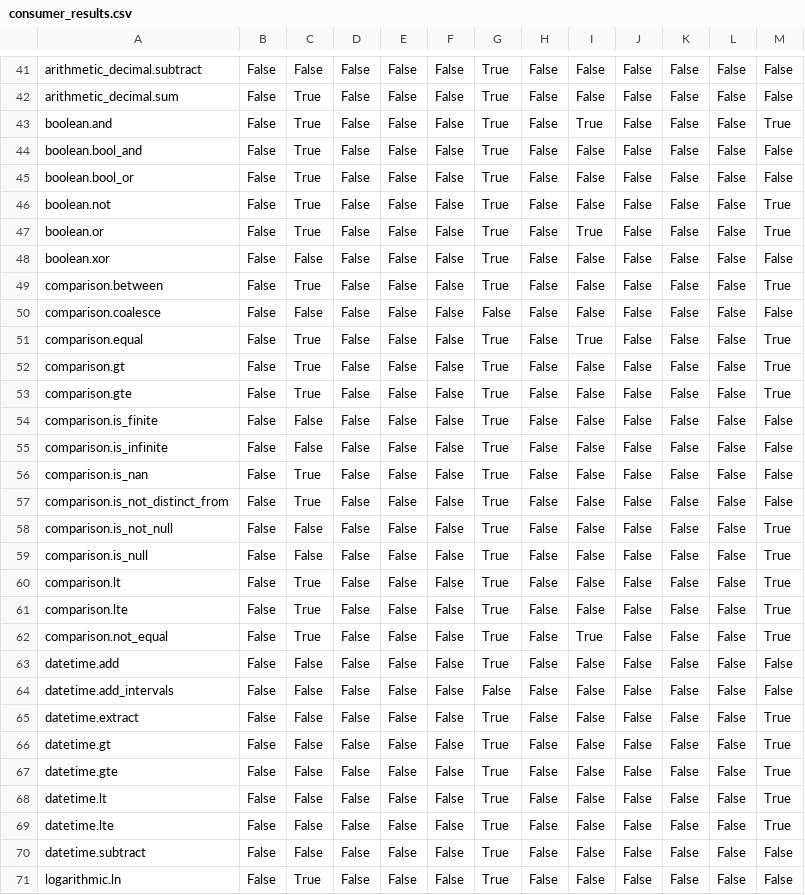
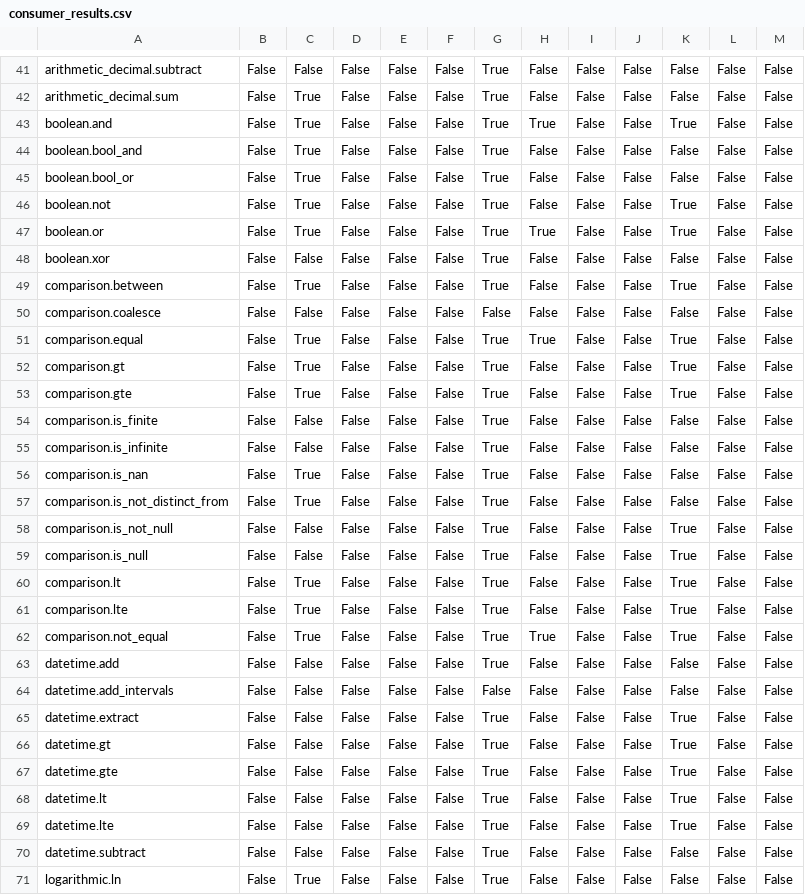
Before and after one commit to substrait-io/consumer-testing, a CSV file: app/consumer_results.csv, drawn as a sheet; only a part is shown, gaps mark what is left out; the diff covers the shown part only.

```diff
--- a/app/consumer_results.csv
+++ b/app/consumer_results.csv
@@ -42,13 +42,13 @@ arithmetic_decimal.subtract,False,False,False,False,False,True,False,False,False
 arithmetic_decimal.sum,False,True,False,False,False,True,False,False,False,False,False,False
-boolean.and,False,True,False,False,False,True,False,True,False,False,False,True
+boolean.and,False,True,False,False,False,True,True,False,False,True,False,False
 boolean.bool_and,False,True,False,False,False,True,False,False,False,False,False,False
 boolean.bool_or,False,True,False,False,False,True,False,False,False,False,False,False
-boolean.not,False,True,False,False,False,True,False,False,False,False,False,True
-boolean.or,False,True,False,False,False,True,False,True,False,False,False,True
+boolean.not,False,True,False,False,False,True,False,False,False,True,False,False
+boolean.or,False,True,False,False,False,True,True,False,False,True,False,False
 boolean.xor,False,False,False,False,False,True,False,False,False,False,False,False
-comparison.between,False,True,False,False,False,True,False,False,False,False,False,True
+comparison.between,False,True,False,False,False,True,False,False,False,True,False,False
 comparison.coalesce,False,False,False,False,False,False,False,False,False,False,False,False
-comparison.equal,False,True,False,False,False,True,False,True,False,False,False,True
-comparison.gt,False,True,False,False,False,True,False,False,False,False,False,True
-comparison.gte,False,True,False,False,False,True,False,False,False,False,False,True
+comparison.equal,False,True,False,False,False,True,True,False,False,True,False,False
+comparison.gt,False,True,False,False,False,True,False,False,False,True,False,False
+comparison.gte,False,True,False,False,False,True,False,False,False,True,False,False
 comparison.is_finite,False,False,False,False,False,True,False,False,False,False,False,False
@@ -57,14 +57,14 @@ comparison.is_nan,False,True,False,False,False,True,False,False,False,False,Fals
 comparison.is_not_distinct_from,False,True,False,False,False,True,False,False,False,False,False,False
-comparison.is_not_null,False,False,False,False,False,True,False,False,False,False,False,True
-comparison.is_null,False,False,False,False,False,True,False,False,False,False,False,True
-comparison.lt,False,True,False,False,False,True,False,False,False,False,False,True
-comparison.lte,False,True,False,False,False,True,False,False,False,False,False,True
-comparison.not_equal,False,True,False,False,False,True,False,True,False,False,False,True
+comparison.is_not_null,False,False,False,False,False,True,False,False,False,True,False,False
+comparison.is_null,False,False,False,False,False,True,False,False,False,True,False,False
+comparison.lt,False,True,False,False,False,True,False,False,False,True,False,False
+comparison.lte,False,True,False,False,False,True,False,False,False,True,False,False
+comparison.not_equal,False,True,False,False,False,True,True,False,False,True,False,False
 datetime.add,False,False,False,False,False,True,False,False,False,False,False,False
 datetime.add_intervals,False,False,False,False,False,False,False,False,False,False,False,False
-datetime.extract,False,False,False,False,False,True,False,False,False,False,False,True
-datetime.gt,False,False,False,False,False,True,False,False,False,False,False,True
-datetime.gte,False,False,False,False,False,True,False,False,False,False,False,True
-datetime.lt,False,False,False,False,False,True,False,False,False,False,False,True
-datetime.lte,False,False,False,False,False,True,False,False,False,False,False,True
+datetime.extract,False,False,False,False,False,True,False,False,False,True,False,False
+datetime.gt,False,False,False,False,False,True,False,False,False,True,False,False
+datetime.gte,False,False,False,False,False,True,False,False,False,True,False,False
+datetime.lt,False,False,False,False,False,True,False,False,False,True,False,False
+datetime.lte,False,False,False,False,False,True,False,False,False,True,False,False
 datetime.subtract,False,False,False,False,False,True,False,False,False,False,False,False
```
Also changed, not shown: 56 edited cells elsewhere in this file, 1 other file.
